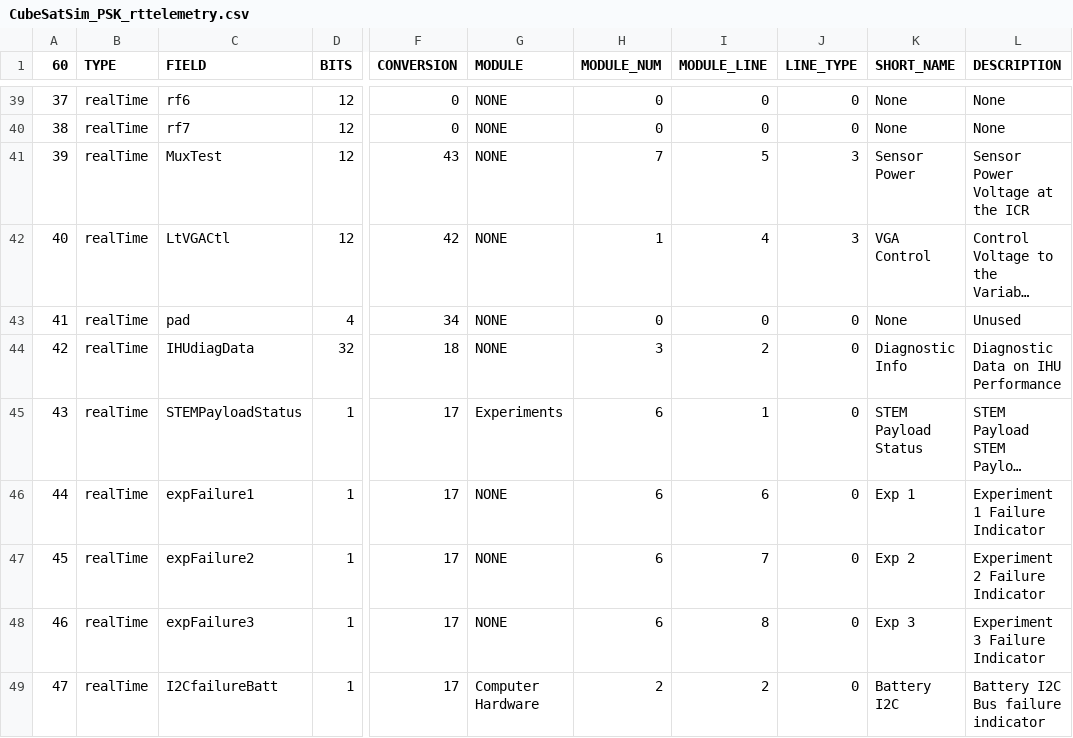
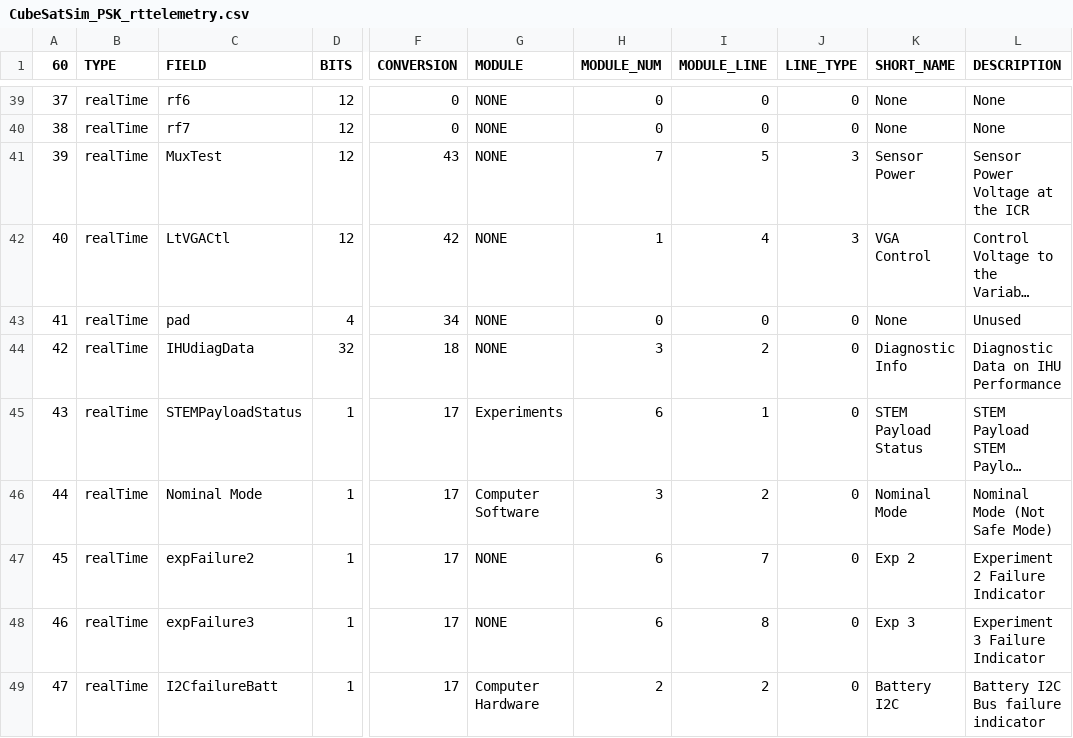
Before and after one commit to alanbjohnston/CubeSatSim, a CSV file: spacecraft/FoxTelem_1.09m/CubeSatSim_PSK_rttelemetry.csv, drawn as a sheet; only a part is shown, gaps mark what is left out; long unchanged cells end in …; the diff names each change by its address in the sheet, - before the commit and + after, or states it on an @@ line.

Commit message:
Added Nominal Mode

```diff
--- a/spacecraft/FoxTelem_1.09m/CubeSatSim_PSK_rttelemetry.csv
+++ b/spacecraft/FoxTelem_1.09m/CubeSatSim_PSK_rttelemetry.csv
-C46 (FIELD): expFailure1
+C46 (FIELD): Nominal Mode
-G46 (MODULE): NONE
+G46 (MODULE): Computer Software
-H46 (MODULE_NUM): 6
+H46 (MODULE_NUM): 3
-I46 (MODULE_LINE): 6
+I46 (MODULE_LINE): 2
-K46 (SHORT_NAME): Exp 1
+K46 (SHORT_NAME): Nominal Mode
-L46 (DESCRIPTION): Experiment 1 Failure Indicator
+L46 (DESCRIPTION): Nominal Mode (Not Safe Mode)
```
